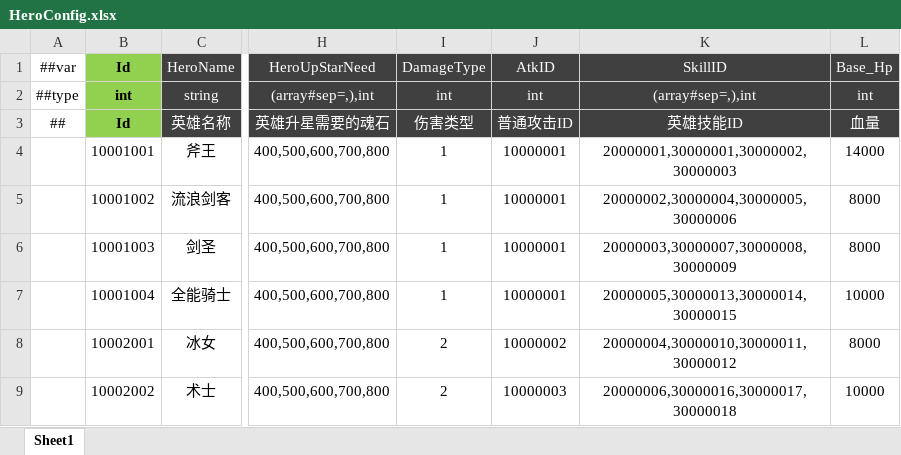
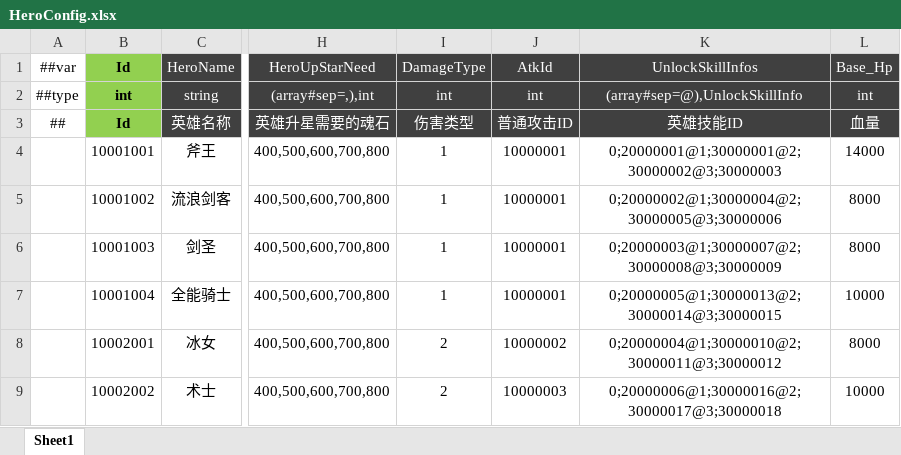
Before and after one commit to csyinghuochong/miniprogram_1, an Excel workbook: Unity/Assets/Config/Excel/HeroConfig.xlsx, sheet Sheet1, drawn as a sheet; only a part is shown, gaps mark what is left out; values as stored, in another font and other column widths than the file's, no borders; the diff names each change by its address in the sheet, - before the commit and + after, or states it on an @@ line.

```diff
--- a/Unity/Assets/Config/Excel/HeroConfig.xlsx (sheet Sheet1)
+++ b/Unity/Assets/Config/Excel/HeroConfig.xlsx (sheet Sheet1)
-J1: AtkID
+J1: AtkId
-K1: SkillID
+K1: UnlockSkillInfos
-K2: (array#sep=,),int
+K2: (array#sep=@),UnlockSkillInfo
-K4: 20000001,30000001,30000002,30000003
+K4: 0;20000001@1;30000001@2;30000002@3;30000003
-K5: 20000002,30000004,30000005,30000006
+K5: 0;20000002@1;30000004@2;30000005@3;30000006
-K6: 20000003,30000007,30000008,30000009
+K6: 0;20000003@1;30000007@2;30000008@3;30000009
-K7: 20000005,30000013,30000014,30000015
+K7: 0;20000005@1;30000013@2;30000014@3;30000015
-K8: 20000004,30000010,30000011,30000012
+K8: 0;20000004@1;30000010@2;30000011@3;30000012
-K9: 20000006,30000016,30000017,30000018
+K9: 0;20000006@1;30000016@2;30000017@3;30000018
```
Also changed, not shown: Unity/Assets/Config/Excel/SkillConfig.xlsx, Unity/Assets/Config/Excel/WaveConfig.xlsx, 45 other files.
